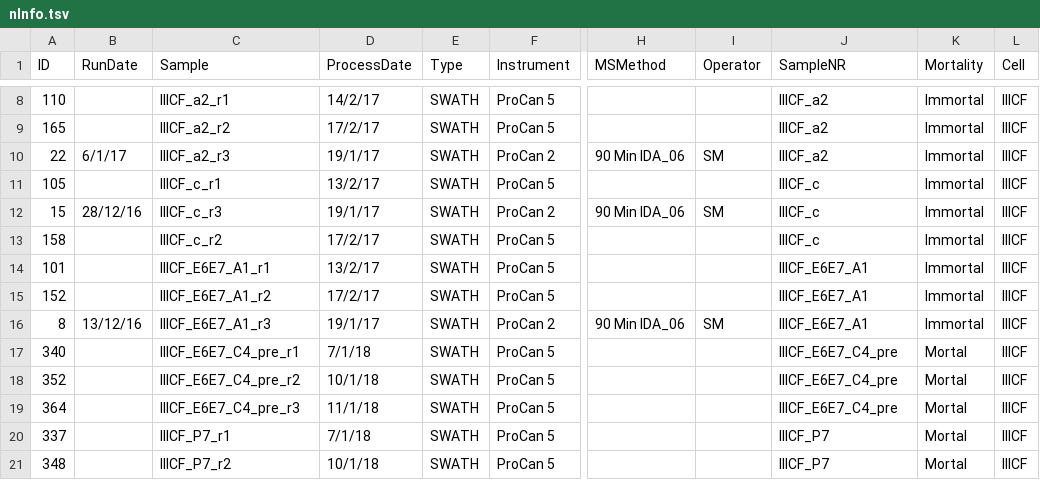
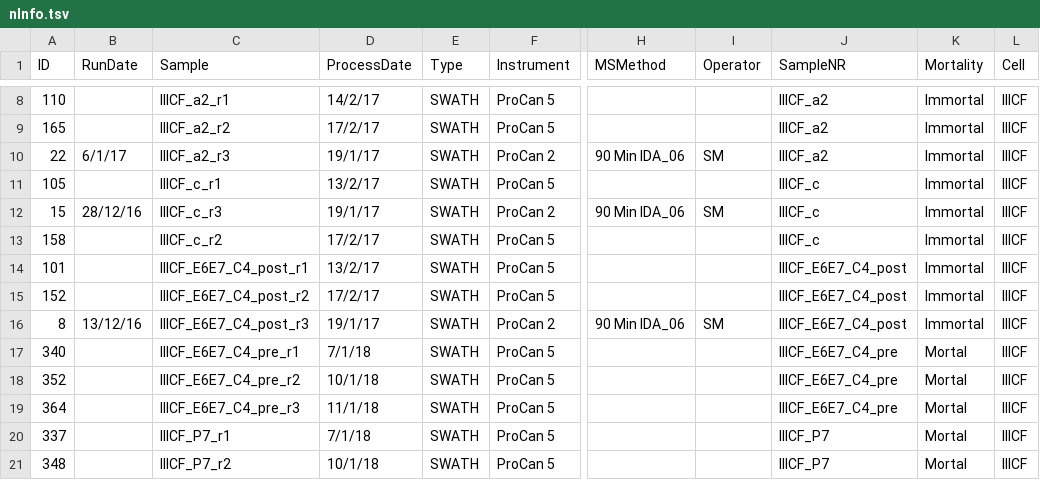
Before and after one commit to Olimon660/RDS-FMH-CWGS-RW, a TSV file: SWATH/nInfo.tsv, drawn as a sheet; only a part is shown, gaps mark what is left out; the diff names each change by its address in the sheet, - before the commit and + after, or states it on an @@ line.

```diff
--- a/SWATH/nInfo.tsv
+++ b/SWATH/nInfo.tsv
-C14 (Sample): IIICF_E6E7_A1_r1
+C14 (Sample): IIICF_E6E7_C4_post_r1
-J14:J16 (SampleNR): IIICF_E6E7_A1
+J14:J16 (SampleNR): IIICF_E6E7_C4_post
-C15 (Sample): IIICF_E6E7_A1_r2
+C15 (Sample): IIICF_E6E7_C4_post_r2
-C16 (Sample): IIICF_E6E7_A1_r3
+C16 (Sample): IIICF_E6E7_C4_post_r3
```
Also changed, not shown: 3 other files.
